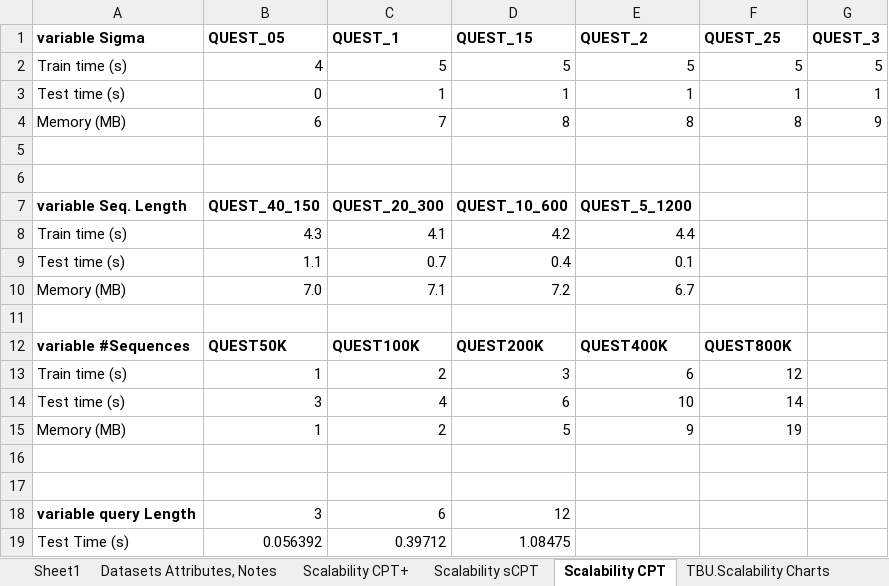
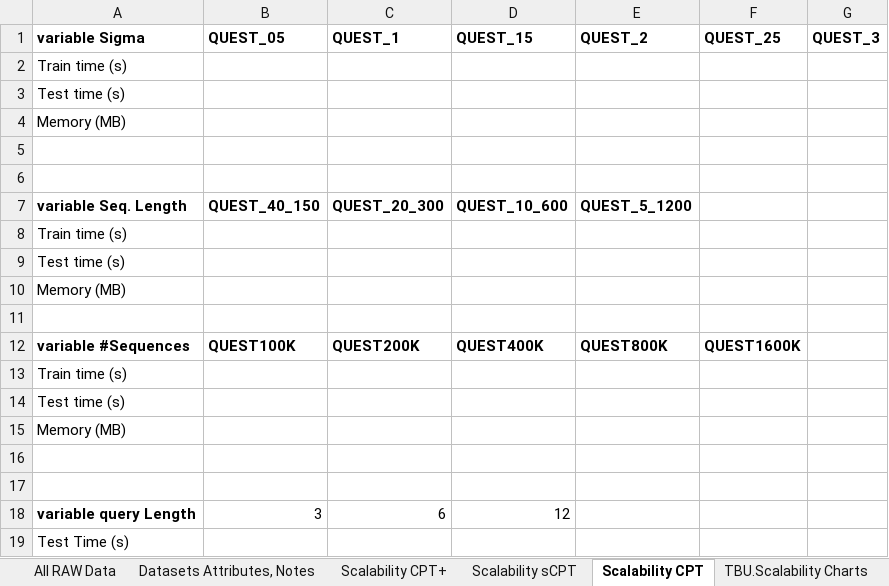
Before and after one commit to rafkt/C.CPT, an Excel workbook: results/cptVSsd_cpt.xlsx, sheet Scalability CPT, drawn as a sheet; values as stored, in another font and other column widths than the file's, no borders; removed rows and columns are numbered as before the commit, all else as after; the diff names each change by its address in the sheet, - before the commit and + after, or states it on an @@ line.

Commit message:
More data in the spreadSheet; some charts are prepared for Quest exports. Also execution now reports Average Sequence length

```diff
--- a/results/cptVSsd_cpt.xlsx (sheet Scalability CPT)
+++ b/results/cptVSsd_cpt.xlsx (sheet Scalability CPT)
-sheet tab: Sheet1
+sheet tab: All RAW Data
-row 2: Train time (s) | 4 | 5 | 5 | 5 | 5 | 5
-row 3: Test time (s) | 0 | 1 | 1 | 1 | 1 | 1
-row 4: Memory (MB) | 6 | 7 | 8 | 8 | 8 | 9
+row 2: Train time (s)
+row 3: Test time (s)
+row 4: Memory (MB)
-row 8: Train time (s) | 4.3 | 4.1 | 4.2 | 4.4
-row 9: Test time (s) | 1.1 | 0.7 | 0.4 | 0.1
-row 10: Memory (MB) | 7.0 | 7.1 | 7.2 | 6.7
+row 8: Train time (s)
+row 9: Test time (s)
+row 10: Memory (MB)
-B12 (QUEST_05): QUEST50K
+B12 (QUEST_05): QUEST100K
-C12 (QUEST_1): QUEST100K
+C12 (QUEST_1): QUEST200K
-D12 (QUEST_15): QUEST200K
+D12 (QUEST_15): QUEST400K
-E12 (QUEST_2): QUEST400K
+E12 (QUEST_2): QUEST800K
-F12 (QUEST_25): QUEST800K
+F12 (QUEST_25): QUEST1600K
-row 13: Train time (s) | 1 | 2 | 3 | 6 | 12
-row 14: Test time (s) | 3 | 4 | 6 | 10 | 14
-row 15: Memory (MB) | 1 | 2 | 5 | 9 | 19
+row 13: Train time (s)
+row 14: Test time (s)
+row 15: Memory (MB)
-row 19: Test Time (s) | 0.056392 | 0.39712 | 1.08475
+row 19: Test Time (s)
```
Also changed, not shown: sheet Scalability sCPT, sheet Scalability CPT+, sheet Datasets Attributes, Notes, charts or pictures, 1 other file.
